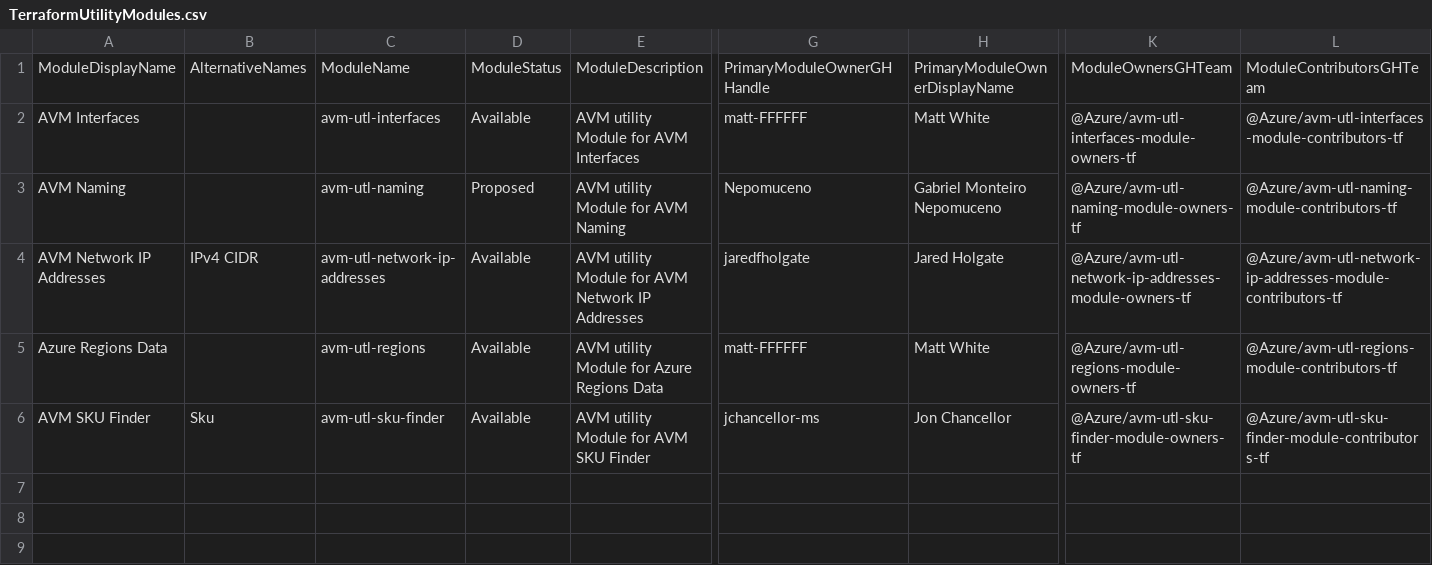
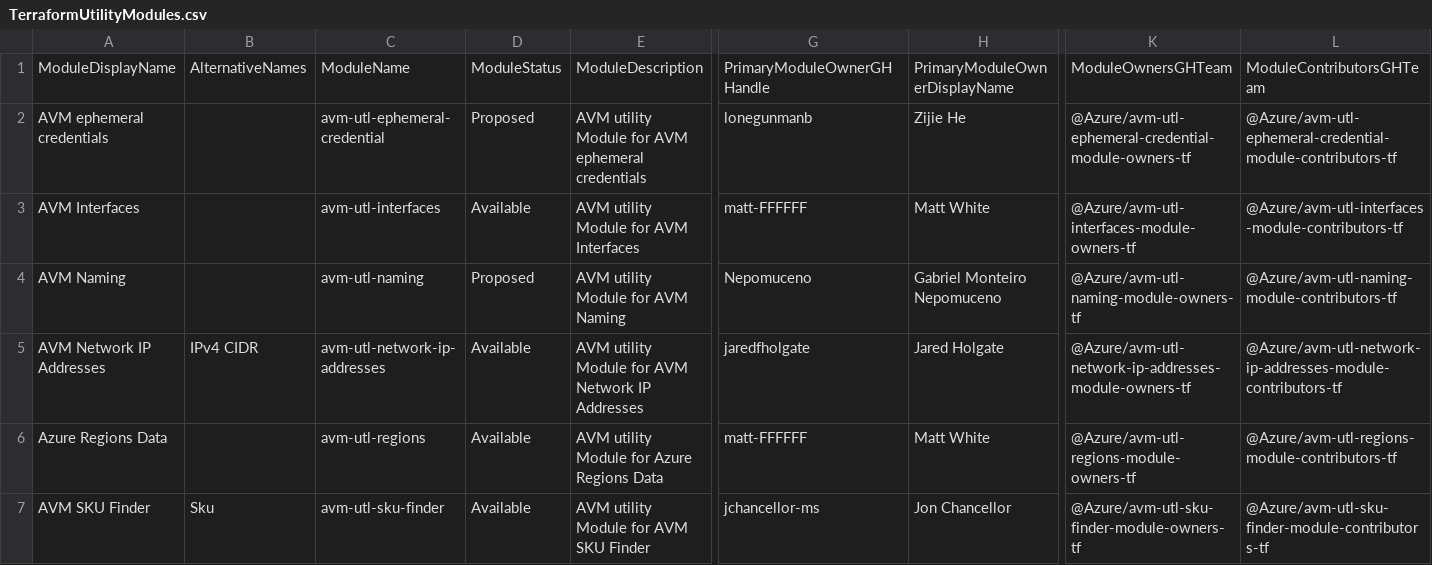
Before and after one commit to Azure/Azure-Verified-Modules, a CSV file: docs/static/module-indexes/TerraformUtilityModules.csv, drawn as a sheet; only a part is shown, gaps mark what is left out; rows hold the shown columns only; the diff names each change by its address in the sheet, - before the commit and + after, or states it on an @@ line.

```diff
--- a/docs/static/module-indexes/TerraformUtilityModules.csv
+++ b/docs/static/module-indexes/TerraformUtilityModules.csv
+row 2: AVM ephemeral credentials |  | avm-utl-ephemeral-credential | Proposed | AVM utility Module for AVM ephemeral credentials | lonegunmanb | Zijie He | @Azure/avm-utl-ephemeral-credential-module-owners-tf | @Azure/avm-utl-ephemeral-credential-module-contributors-tf
```
Also changed, not shown: docs/static/module-indexes/TerraformResourceModules.csv.
